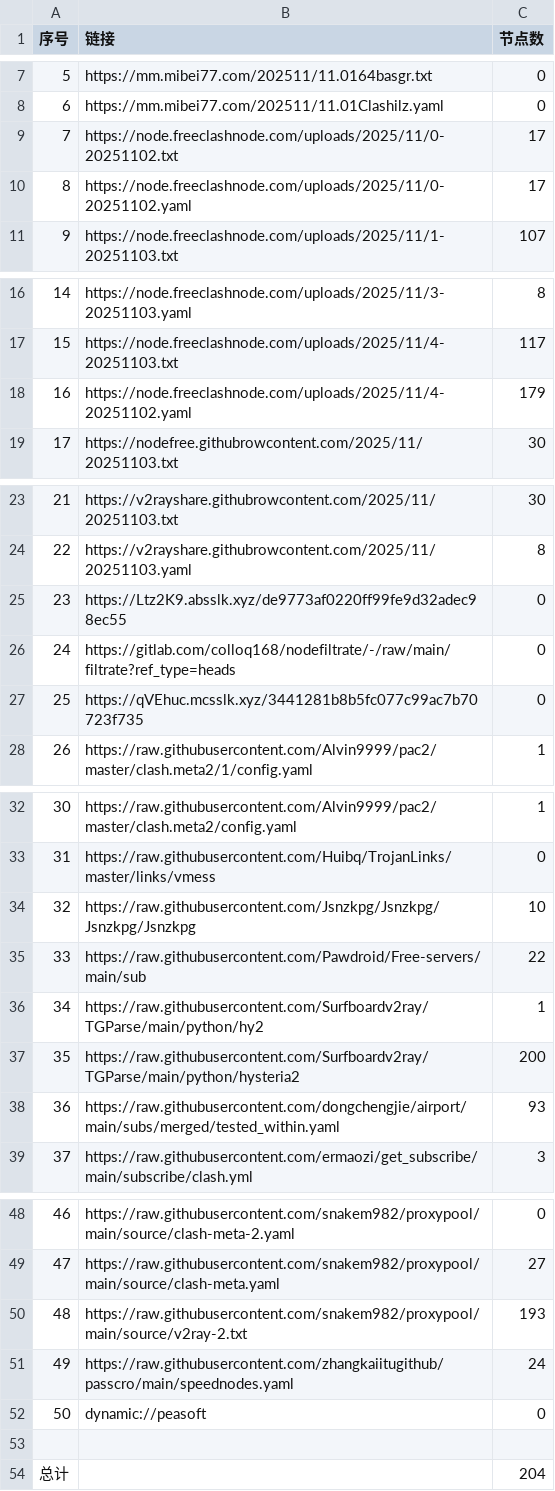
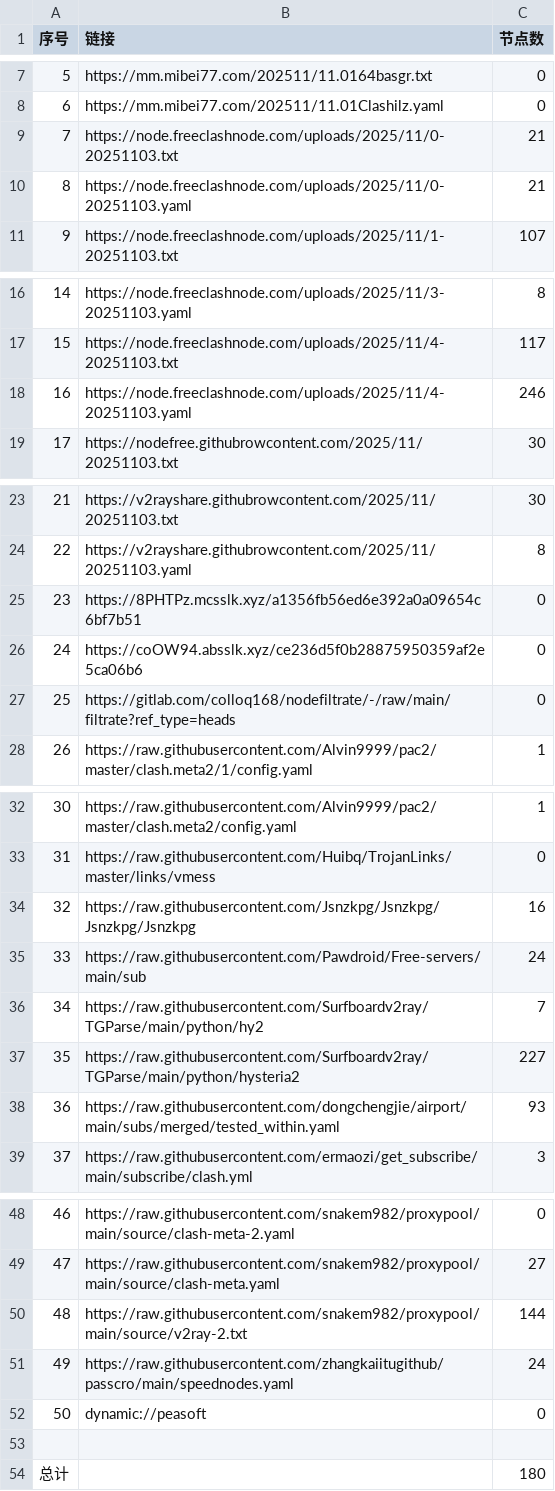
Before and after one commit to eshao731/AutoMergePublicNodes, a CSV file: list_result.csv, drawn as a sheet; only a part is shown, gaps mark what is left out.

```diff
--- a/list_result.csv
+++ b/list_result.csv
@@ -8,4 +8,4 @@
 6,https://mm.mibei77.com/202511/11.01Clashilz.yaml,0
-7,https://node.freeclashnode.com/uploads/2025/11/0-20251102.txt,17
-8,https://node.freeclashnode.com/uploads/2025/11/0-20251102.yaml,17
+7,https://node.freeclashnode.com/uploads/2025/11/0-20251103.txt,21
+8,https://node.freeclashnode.com/uploads/2025/11/0-20251103.yaml,21
 9,https://node.freeclashnode.com/uploads/2025/11/1-20251103.txt,107
@@ -17,3 +17,3 @@
 15,https://node.freeclashnode.com/uploads/2025/11/4-20251103.txt,117
-16,https://node.freeclashnode.com/uploads/2025/11/4-20251102.yaml,179
+16,https://node.freeclashnode.com/uploads/2025/11/4-20251103.yaml,246
 17,https://nodefree.githubrowcontent.com/2025/11/20251103.txt,30
@@ -24,5 +24,5 @@
 22,https://v2rayshare.githubrowcontent.com/2025/11/20251103.yaml,8
-23,https://Ltz2K9.absslk.xyz/de9773af0220ff99fe9d32adec98ec55,0
-24,https://gitlab.com/colloq168/nodefiltrate/-/raw/main/filtrate?ref_type=heads,0
-25,https://qVEhuc.mcsslk.xyz/3441281b8b5fc077c99ac7b70723f735,0
+23,https://8PHTPz.mcsslk.xyz/a1356fb56ed6e392a0a09654c6bf7b51,0
+24,https://coOW94.absslk.xyz/ce236d5f0b28875950359af2e5ca06b6,0
+25,https://gitlab.com/colloq168/nodefiltrate/-/raw/main/filtrate?ref_type=heads,0
 26,https://raw.githubusercontent.com/Alvin9999/pac2/master/clash.meta2/1/config.yaml,1
@@ -33,6 +33,6 @@
 31,https://raw.githubusercontent.com/Huibq/TrojanLinks/master/links/vmess,0
-32,https://raw.githubusercontent.com/Jsnzkpg/Jsnzkpg/Jsnzkpg/Jsnzkpg,10
-33,https://raw.githubusercontent.com/Pawdroid/Free-servers/main/sub,22
-34,https://raw.githubusercontent.com/Surfboardv2ray/TGParse/main/python/hy2,1
-35,https://raw.githubusercontent.com/Surfboardv2ray/TGParse/main/python/hysteria2,200
+32,https://raw.githubusercontent.com/Jsnzkpg/Jsnzkpg/Jsnzkpg/Jsnzkpg,16
+33,https://raw.githubusercontent.com/Pawdroid/Free-servers/main/sub,24
+34,https://raw.githubusercontent.com/Surfboardv2ray/TGParse/main/python/hy2,7
+35,https://raw.githubusercontent.com/Surfboardv2ray/TGParse/main/python/hysteria2,227
 36,https://raw.githubusercontent.com/dongchengjie/airport/main/subs/merged/tested_within.yaml,93
@@ -49,3 +49,3 @@
 47,https://raw.githubusercontent.com/snakem982/proxypool/main/source/clash-meta.yaml,27
-48,https://raw.githubusercontent.com/snakem982/proxypool/main/source/v2ray-2.txt,193
+48,https://raw.githubusercontent.com/snakem982/proxypool/main/source/v2ray-2.txt,144
 49,https://raw.githubusercontent.com/zhangkaiitugithub/passcro/main/speednodes.yaml,24
@@ -53,2 +53,2 @@
 
-总计,,204
+总计,,180
```
Also changed, not shown: 21 other files.
